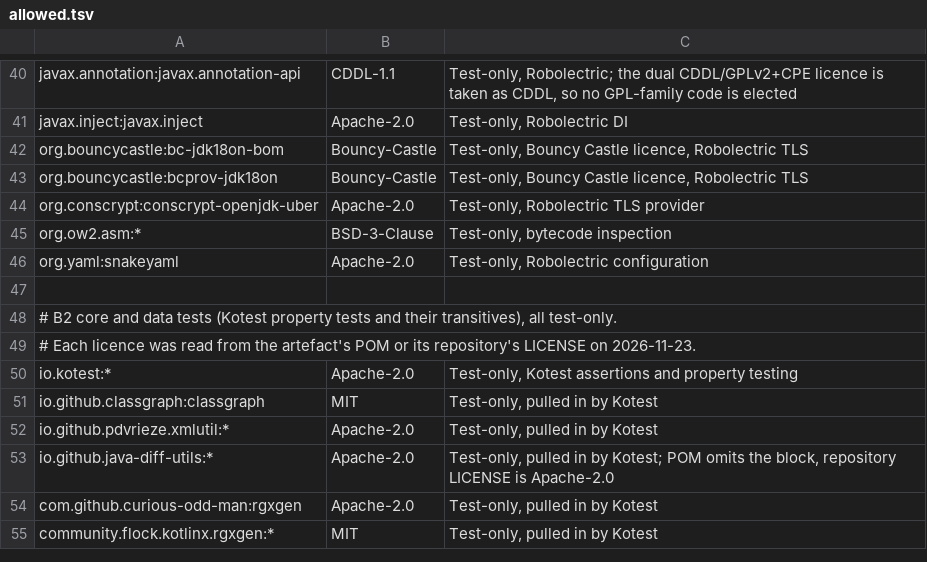
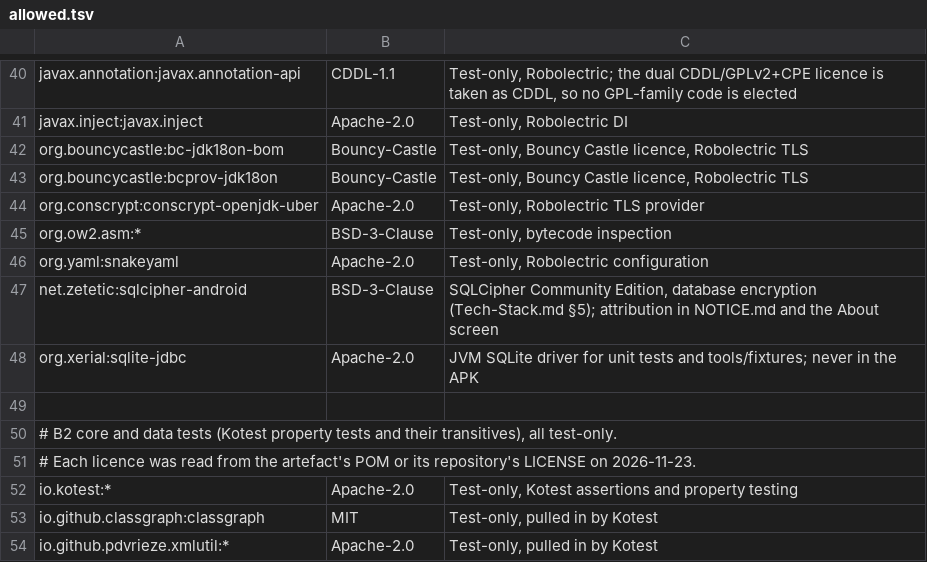
Before and after one commit to nallalokeshsai/openHealth, a TSV file: gradle/licences/allowed.tsv, drawn as a sheet; only a part is shown, gaps mark what is left out; the shorter side is filled out with more unchanged rows.

```diff
--- a/gradle/licences/allowed.tsv
+++ b/gradle/licences/allowed.tsv
@@ -46,2 +46,4 @@ org.ow2.asm:*	BSD-3-Clause	Test-only, bytecode inspection
 org.yaml:snakeyaml	Apache-2.0	Test-only, Robolectric configuration
+net.zetetic:sqlcipher-android	BSD-3-Clause	SQLCipher Community Edition, database encryption (Tech-Stack.md §5); attribution in NOTICE.md and the About screen
+org.xerial:sqlite-jdbc	Apache-2.0	JVM SQLite driver for unit tests and tools/fixtures; never in the APK
 
```
Also changed, not shown: 59 other files.
